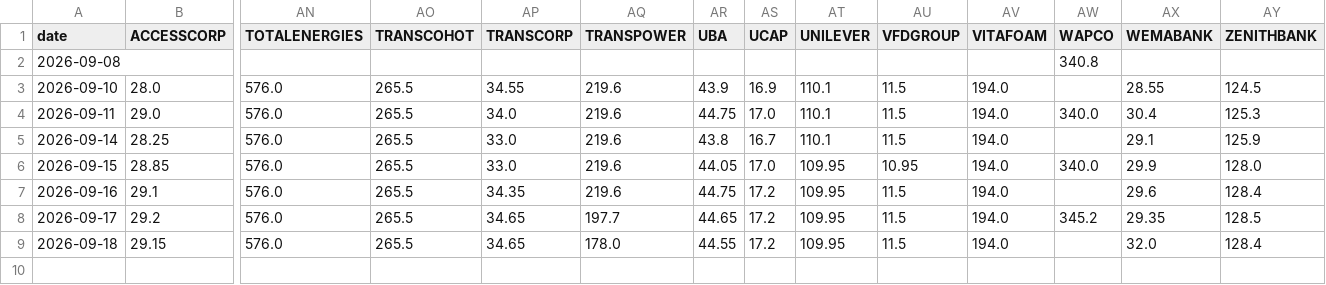
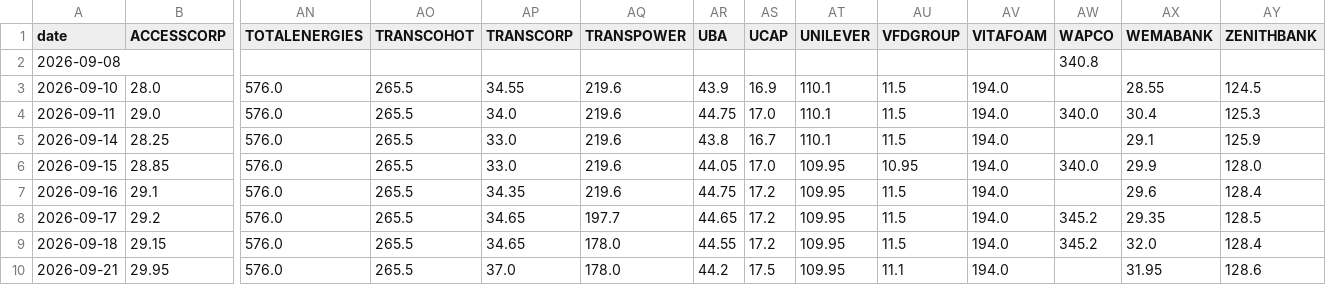
Before and after one commit to samebimo10-cpu/Stock-, a CSV file: data/cache/ngx_prices.csv, drawn as a sheet; only a part is shown, gaps mark what is left out; rows hold the shown columns only; the diff names each change by its address in the sheet, - before the commit and + after, or states it on an @@ line.

```diff
--- a/data/cache/ngx_prices.csv
+++ b/data/cache/ngx_prices.csv
-AW9 (WAPCO): (empty)
+AW9 (WAPCO): 345.2
+row 10: 2026-09-21 | 29.95 | 576.0 | 265.5 | 37.0 | 178.0 | 44.2 | 17.5 | 109.95 | 11.1 | 194.0 |  | 31.95 | 128.6
```
Also changed, not shown: data/cache/ngx_board.csv, data/cache/ngx_history.csv, 8 other files.
